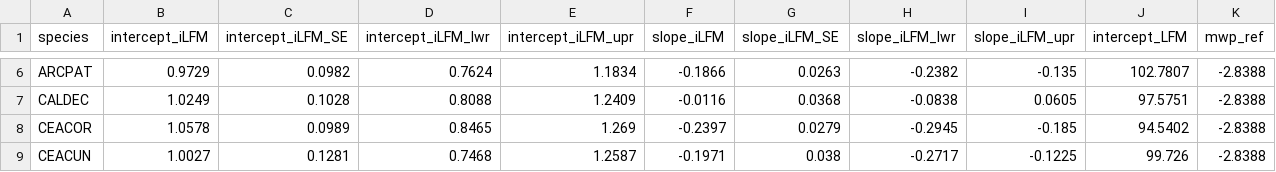
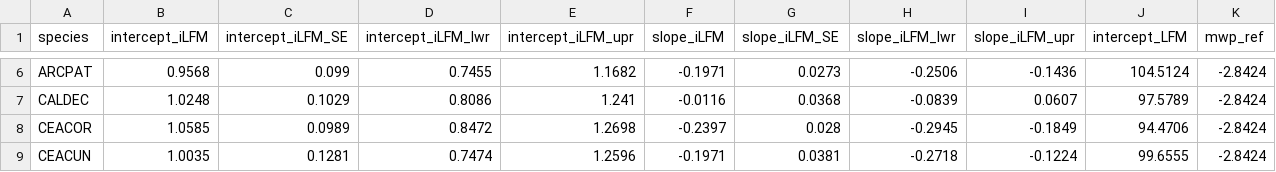
Before and after one commit to dackerly/PepperwoodLFM, a CSV file: results/figures/tableSX_species_intercept_slope_LFM_mixed.csv, drawn as a sheet; only a part is shown, gaps mark what is left out; the diff covers the shown part only; the diff names each change by its address in the sheet, - before the commit and + after, or states it on an @@ line.

```diff
--- a/results/figures/tableSX_species_intercept_slope_LFM_mixed.csv
+++ b/results/figures/tableSX_species_intercept_slope_LFM_mixed.csv
-B6 (intercept_iLFM): 0.9729
+B6 (intercept_iLFM): 0.9568
-C6 (intercept_iLFM_SE): 0.0982
+C6 (intercept_iLFM_SE): 0.099
-D6 (intercept_iLFM_lwr): 0.7624
+D6 (intercept_iLFM_lwr): 0.7455
-E6 (intercept_iLFM_upr): 1.1834
+E6 (intercept_iLFM_upr): 1.1682
-F6 (slope_iLFM): -0.1866
+F6 (slope_iLFM): -0.1971
-G6 (slope_iLFM_SE): 0.0263
+G6 (slope_iLFM_SE): 0.0273
-H6 (slope_iLFM_lwr): -0.2382
+H6 (slope_iLFM_lwr): -0.2506
-I6 (slope_iLFM_upr): -0.135
+I6 (slope_iLFM_upr): -0.1436
-J6 (intercept_LFM): 102.7807
+J6 (intercept_LFM): 104.5124
-K6:K9 (mwp_ref): -2.8388
+K6:K9 (mwp_ref): -2.8424
-B7 (intercept_iLFM): 1.0249
+B7 (intercept_iLFM): 1.0248
-C7 (intercept_iLFM_SE): 0.1028
+C7 (intercept_iLFM_SE): 0.1029
-D7 (intercept_iLFM_lwr): 0.8088
+D7 (intercept_iLFM_lwr): 0.8086
-E7 (intercept_iLFM_upr): 1.2409
+E7 (intercept_iLFM_upr): 1.241
-H7 (slope_iLFM_lwr): -0.0838
+H7 (slope_iLFM_lwr): -0.0839
-I7 (slope_iLFM_upr): 0.0605
+I7 (slope_iLFM_upr): 0.0607
-J7 (intercept_LFM): 97.5751
+J7 (intercept_LFM): 97.5789
-B8 (intercept_iLFM): 1.0578
+B8 (intercept_iLFM): 1.0585
-D8 (intercept_iLFM_lwr): 0.8465
+D8 (intercept_iLFM_lwr): 0.8472
-E8 (intercept_iLFM_upr): 1.269
+E8 (intercept_iLFM_upr): 1.2698
-G8 (slope_iLFM_SE): 0.0279
+G8 (slope_iLFM_SE): 0.028
-I8 (slope_iLFM_upr): -0.185
+I8 (slope_iLFM_upr): -0.1849
-J8 (intercept_LFM): 94.5402
+J8 (intercept_LFM): 94.4706
-B9 (intercept_iLFM): 1.0027
+B9 (intercept_iLFM): 1.0035
-D9 (intercept_iLFM_lwr): 0.7468
+D9 (intercept_iLFM_lwr): 0.7474
-E9 (intercept_iLFM_upr): 1.2587
+E9 (intercept_iLFM_upr): 1.2596
-G9 (slope_iLFM_SE): 0.038
+G9 (slope_iLFM_SE): 0.0381
-H9 (slope_iLFM_lwr): -0.2717
+H9 (slope_iLFM_lwr): -0.2718
-I9 (slope_iLFM_upr): -0.1225
+I9 (slope_iLFM_upr): -0.1224
-J9 (intercept_LFM): 99.726
+J9 (intercept_LFM): 99.6555
```
Also changed, not shown: 161 edited cells elsewhere in this file, results/figures/table1.csv, scripts/psi_min_by_species_hybrid.csv, 18 other files.
